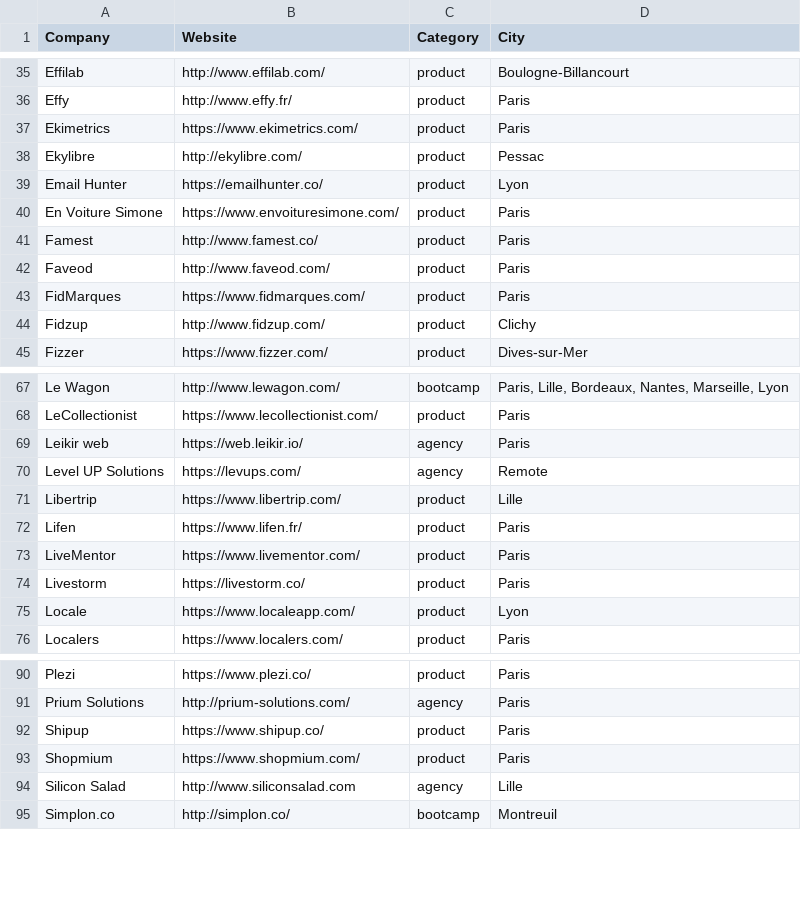
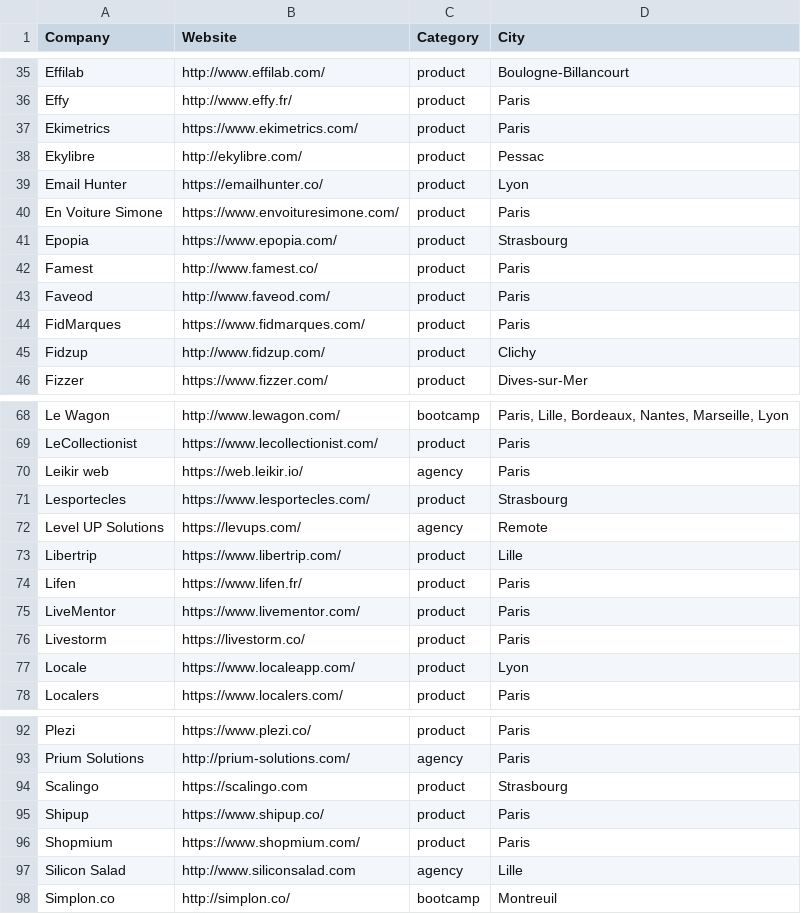
Before and after one commit to ruby-nord/rubyshops, a CSV file: frenchrubyshops.csv, drawn as a sheet; only a part is shown, gaps mark what is left out; the diff names each change by its address in the sheet, - before the commit and + after, or states it on an @@ line.

Commit message:
Add companies from Strasbourg (#49)

```diff
--- a/frenchrubyshops.csv
+++ b/frenchrubyshops.csv
+row 41: Epopia | https://www.epopia.com/ | product | Strasbourg
+row 71: Lesportecles | https://www.lesportecles.com/ | product | Strasbourg
+row 94: Scalingo | https://scalingo.com | product | Strasbourg
```
